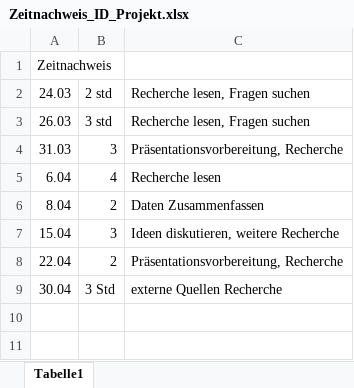
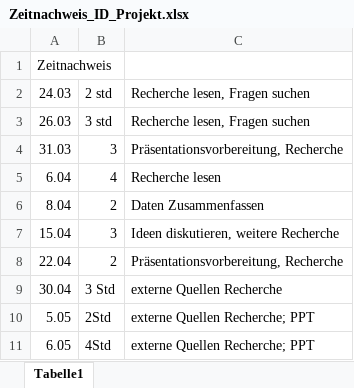
Before and after one commit to Maltrix147/Studium, an Excel workbook: Semester_6/ID_Projekt/Zeitnachweis_ID_Projekt.xlsx, sheet Tabelle1, drawn as a sheet; values as stored, in another font and other column widths than the file's, no borders; the diff names each change by its address in the sheet, - before the commit and + after, or states it on an @@ line.

```diff
--- a/Semester_6/ID_Projekt/Zeitnachweis_ID_Projekt.xlsx (sheet Tabelle1)
+++ b/Semester_6/ID_Projekt/Zeitnachweis_ID_Projekt.xlsx (sheet Tabelle1)
+row 10: 5.05 | 2Std | externe Quellen Recherche; PPT
+row 11: 6.05 | 4Std | externe Quellen Recherche; PPT
```
Also changed, not shown: 6 other files.
